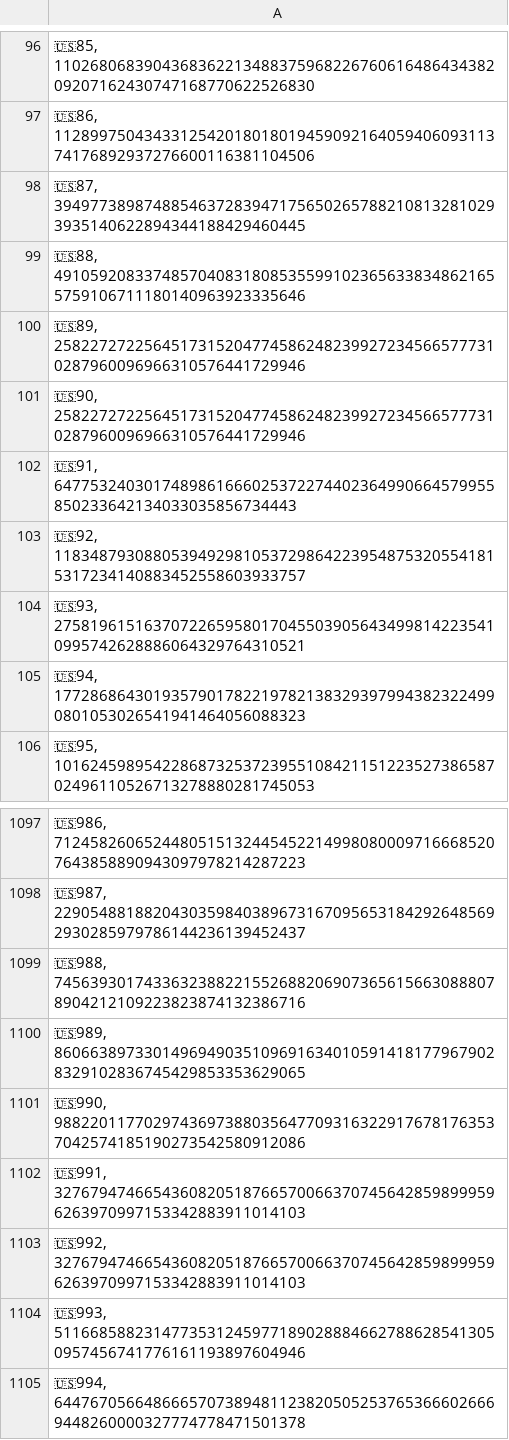
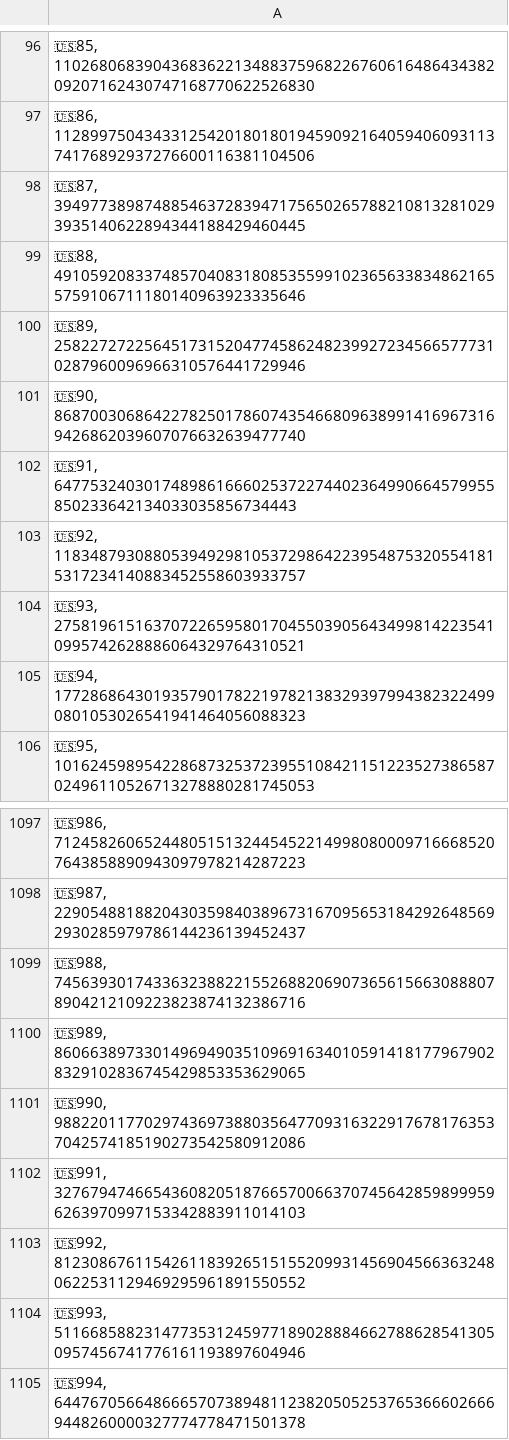
Before and after one commit to Zimtente/ens-collections, a CSV file: collections/us999-club.csv, drawn as a sheet; only a part is shown, gaps mark what is left out.

Commit message:
Update us999-club.csv

```diff
--- a/collections/us999-club.csv
+++ b/collections/us999-club.csv
@@ -100,3 +100,3 @@
 "🇺🇸89, 25822727225645173152047745862482399272345665777310287960096966310576441729946"
-"🇺🇸90, 25822727225645173152047745862482399272345665777310287960096966310576441729946"
+"🇺🇸90, 86870030686422782501786074354668096389914169673169426862039607076632639477740"
 "🇺🇸91, 6477532403017489861666025372274402364990664579955850233642134033035856734443"
@@ -1102,3 +1102,3 @@
 "🇺🇸991, 32767947466543608205187665700663707456428598999596263970997153342883911014103"
-"🇺🇸992, 32767947466543608205187665700663707456428598999596263970997153342883911014103"
+"🇺🇸992, 81230867611542611839265151552099314569045663632480622531129469295961891550552"
 "🇺🇸993, 51166858823147735312459771890288846627886285413050957456741776161193897604946"
```
